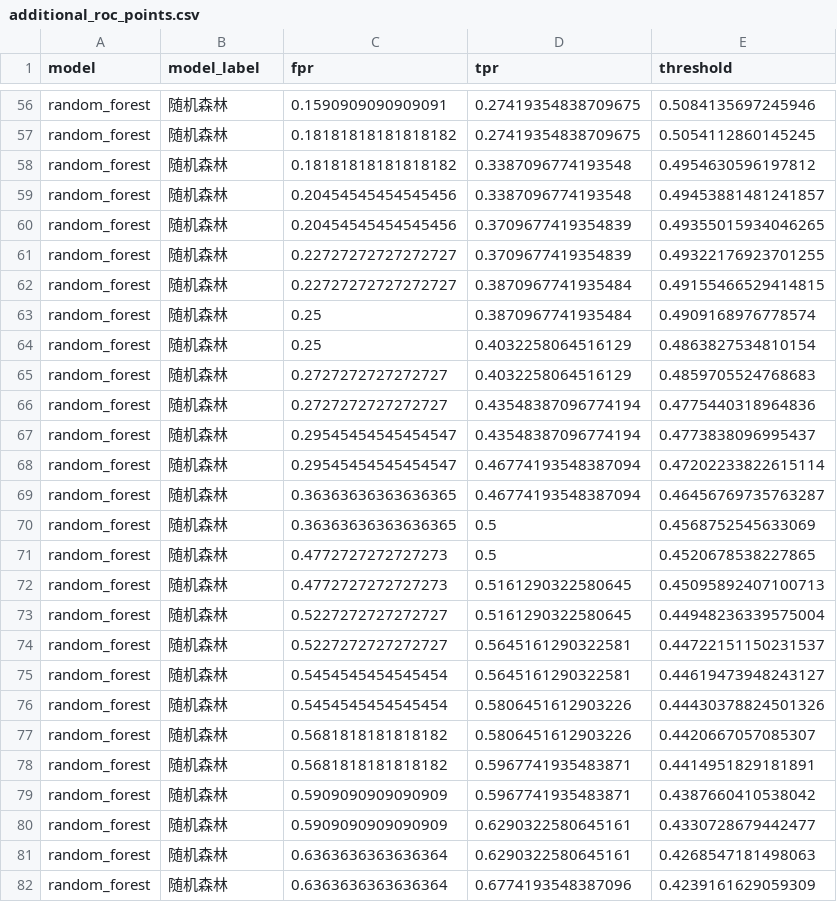
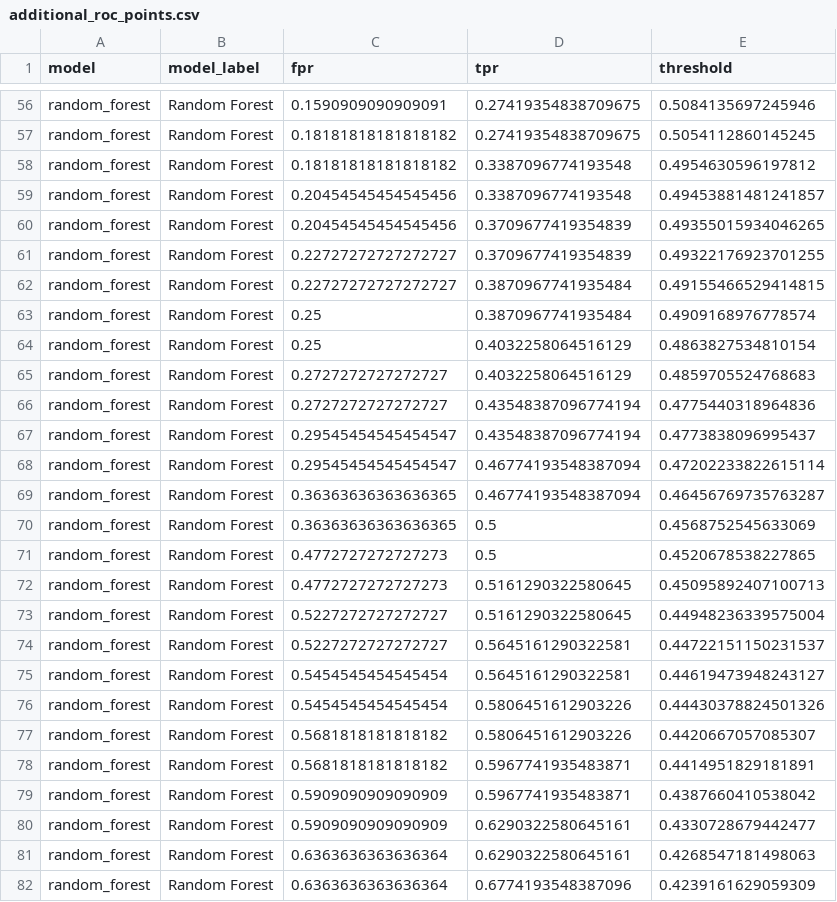
Before and after one commit to RebekahLllimx/quant-trading-ai, a CSV file: data/task6/additional/processed/additional_roc_points.csv, drawn as a sheet; only a part is shown, gaps mark what is left out; the diff covers the shown part only; the diff names each change by its address in the sheet, - before the commit and + after, or states it on an @@ line.

```diff
--- a/data/task6/additional/processed/additional_roc_points.csv
+++ b/data/task6/additional/processed/additional_roc_points.csv
-B56:B82 (model_label): 随机森林
+B56:B82 (model_label): Random Forest
```
Also changed, not shown: 73 edited cells elsewhere in this file, data/task6/additional/processed/additional_test_predictions.csv, data/task6/enhanced/processed/main_weighted_holdings.csv, 48 other files.
